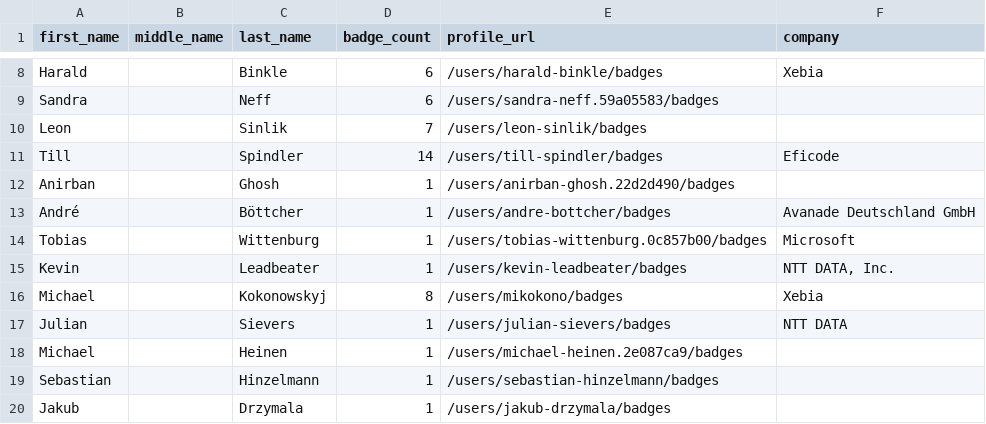
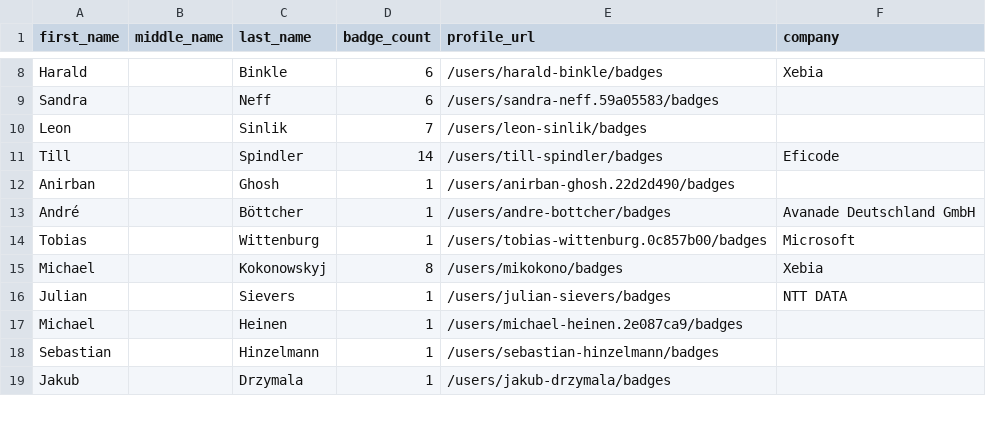
Before and after one commit to jessehouwing/github-certification-ranking, a CSV file: datasource/github-certs-germany.csv, drawn as a sheet; only a part is shown, gaps mark what is left out.

```diff
--- a/datasource/github-certs-germany.csv
+++ b/datasource/github-certs-germany.csv
@@ -14,3 +14,2 @@ André,,Böttcher,1,/users/andre-bottcher/badges,Avanade Deutschland GmbH
 Tobias,,Wittenburg,1,/users/tobias-wittenburg.0c857b00/badges,Microsoft
-Kevin,,Leadbeater,1,/users/kevin-leadbeater/badges,"NTT DATA, Inc."
 Michael,,Kokonowskyj,8,/users/mikokono/badges,Xebia
```
Also changed, not shown: datasource/github-certs-brazil.csv, datasource/github-certs-canada.csv, 12 other files.
